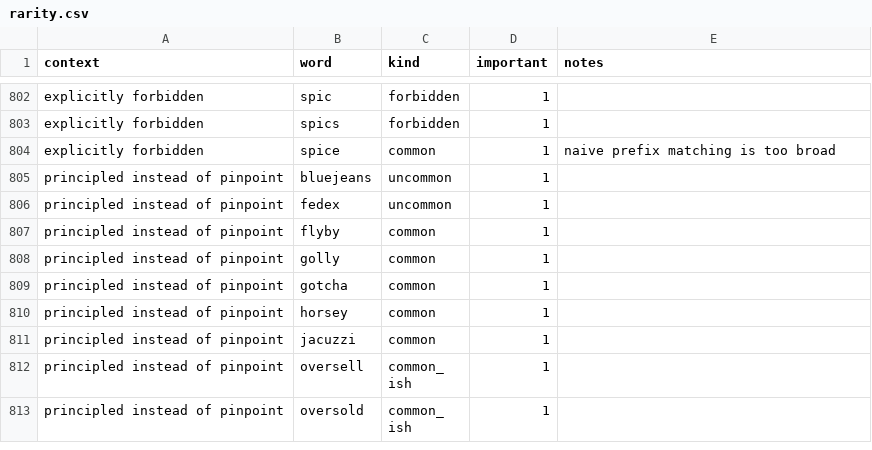
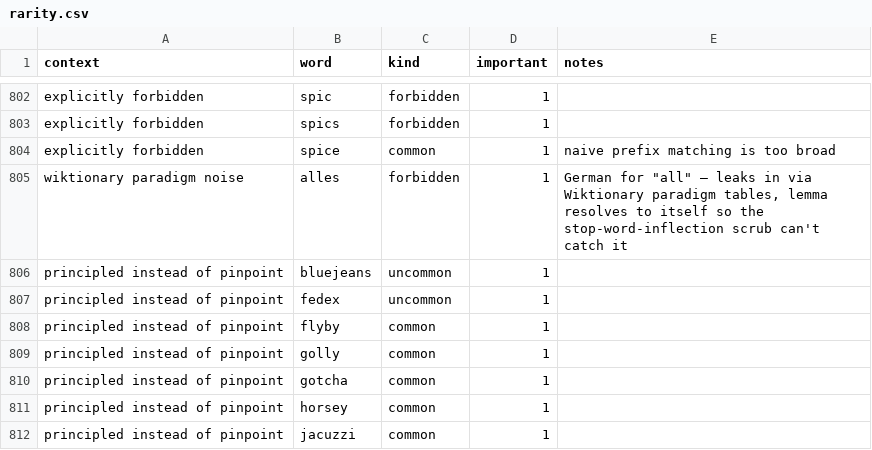
Before and after one commit to paceheart/rhymecrime, a CSV file: curated/rarity.csv, drawn as a sheet; only a part is shown, gaps mark what is left out; the shorter side is filled out with more unchanged rows; the diff names each change by its address in the sheet, - before the commit and + after, or states it on an @@ line.

```diff
--- a/curated/rarity.csv
+++ b/curated/rarity.csv
+row 805: wiktionary paradigm noise | alles | forbidden | 1 | German for "all" — leaks in via Wiktionary paradigm tables, lemma resolves to itself so the stop-word-inflection scrub can't catch it
```
Also changed, not shown: 10 other files.
